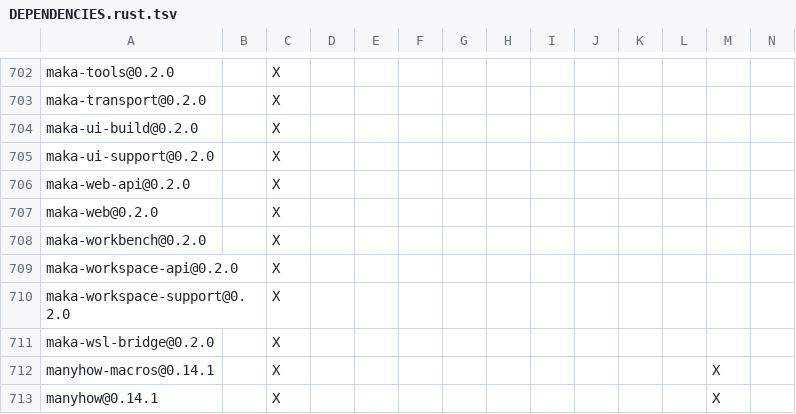
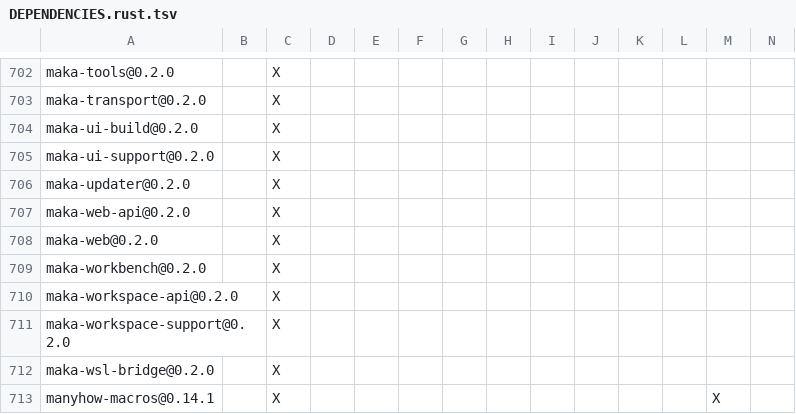
Before and after one commit to apache/maka, a TSV file: products/maka/cli/DEPENDENCIES.rust.tsv, drawn as a sheet; only a part is shown, gaps mark what is left out; the shorter side is filled out with more unchanged rows; rows hold the shown columns only; the diff names each change by its address in the sheet, - before the commit and + after, or states it on an @@ line.

```diff
--- a/products/maka/cli/DEPENDENCIES.rust.tsv
+++ b/products/maka/cli/DEPENDENCIES.rust.tsv
+row 706: maka-updater@0.2.0 |  | X
```
Also changed, not shown: 47 other files.
